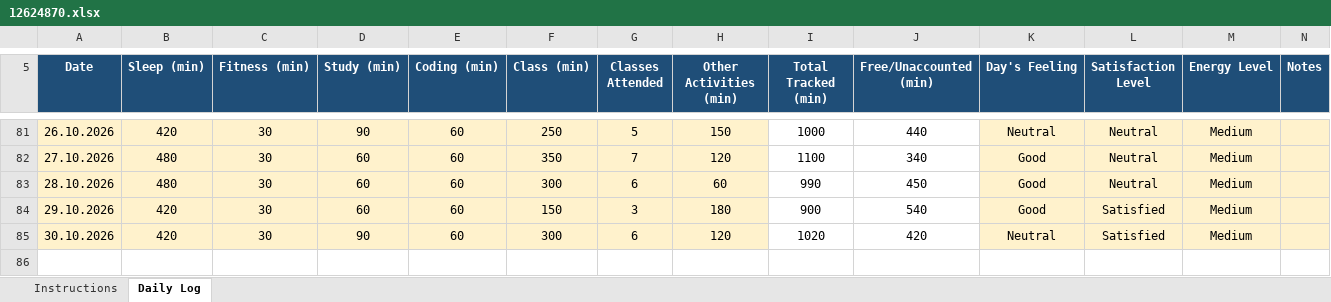
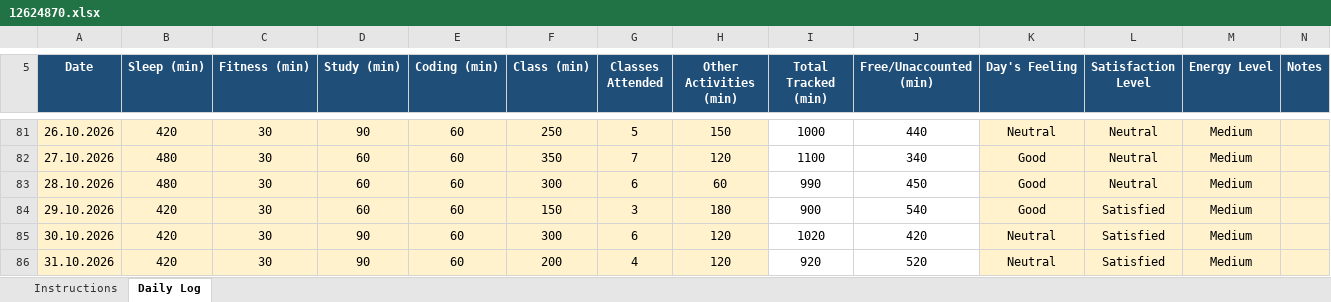
Before and after one commit to aquilmahmood/CAP776, an Excel workbook: 12624870.xlsx, sheet Daily Log, drawn as a sheet; only a part is shown, gaps mark what is left out; values as stored, in another font and other column widths than the file's, no borders; conditional formats not drawn; the diff names each change by its address in the sheet, - before the commit and + after, or states it on an @@ line.

Commit message:
"Daily activity update"

```diff
--- a/12624870.xlsx (sheet Daily Log)
+++ b/12624870.xlsx (sheet Daily Log)
+row 86: 31.10.2026 | 420 | 30 | 90 | 60 | 200 | 4 | 120 | 920 | 520 | Neutral | Satisfied | Medium
```
